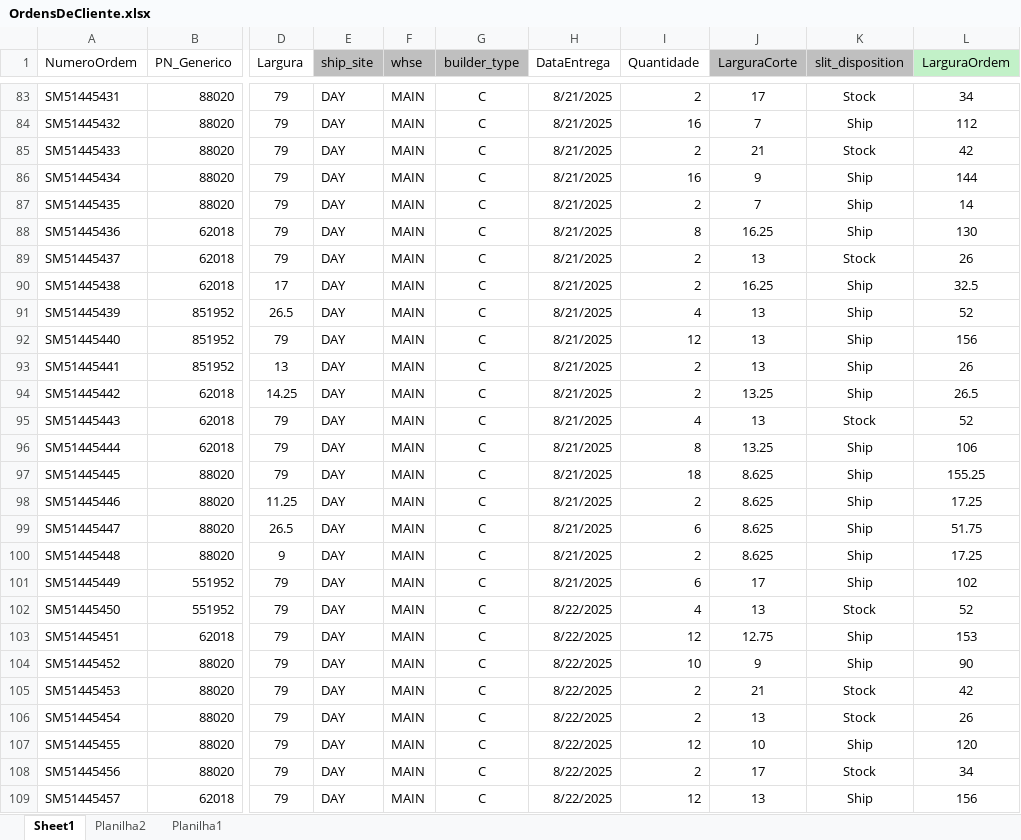
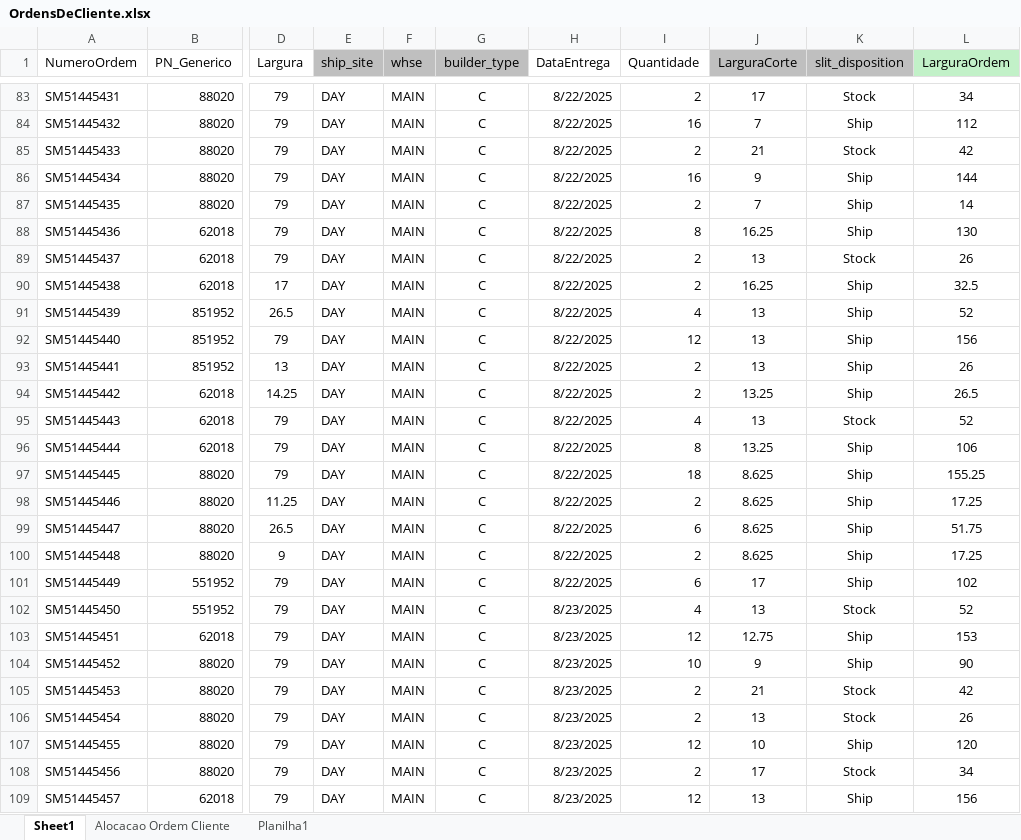
Before and after one commit to Welly-Barbosa/APS-Sytem-Beontag, an Excel workbook: src/APSSystem.Presentation.WPF/Data/Antecipacao/OrdensDeCliente.xlsx, sheet Sheet1, drawn as a sheet; only a part is shown, gaps mark what is left out; values as stored, in another font and other column widths than the file's, no borders; the diff covers the shown part only; the diff names each change by its address in the sheet, - before the commit and + after, or states it on an @@ line.

```diff
--- a/src/APSSystem.Presentation.WPF/Data/Antecipacao/OrdensDeCliente.xlsx (sheet Sheet1)
+++ b/src/APSSystem.Presentation.WPF/Data/Antecipacao/OrdensDeCliente.xlsx (sheet Sheet1)
-sheet tab: Planilha2
+sheet tab: Alocacao Ordem Cliente
-H83:H101 (DataEntrega): 8/21/2025
+H83:H101 (DataEntrega): 8/22/2025
-H102:H109 (DataEntrega): 8/22/2025
+H102:H109 (DataEntrega): 8/23/2025
```
Also changed, not shown: 568 edited cells elsewhere in this sheet, sheet Alocacao Ordem Cliente, formulas that keep their value, src/APSSystem.Presentation.WPF/Data/Antecipacao/Recursos.xlsx, src/APSSystem.Presentation.WPF/Data/Backlog/OrdensDeCliente.xlsx, 1 other file.
